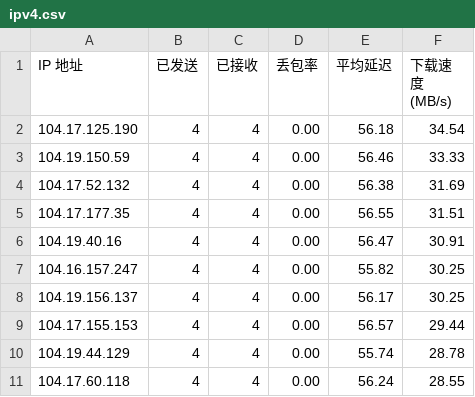
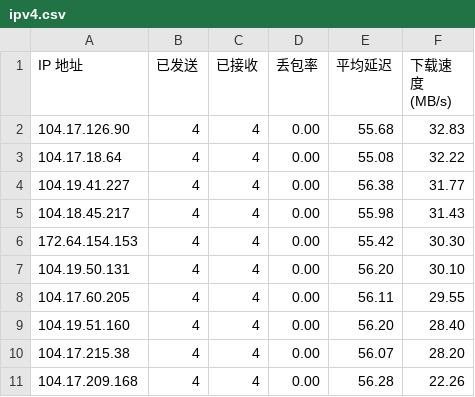
Before and after one commit to cooscode/IPDB, a CSV file: BestCF/ipv4.csv, drawn as a sheet.

Commit message:
Update BestCF/ipv4.csv - 2026-05-04 09:01:50

```diff
--- a/BestCF/ipv4.csv
+++ b/BestCF/ipv4.csv
@@ -1,11 +1,11 @@
 IP 地址,已发送,已接收,丢包率,平均延迟,下载速度 (MB/s)
-104.17.125.190,4,4,0.00,56.18,34.54
-104.19.150.59,4,4,0.00,56.46,33.33
-104.17.52.132,4,4,0.00,56.38,31.69
-104.17.177.35,4,4,0.00,56.55,31.51
-104.19.40.16,4,4,0.00,56.47,30.91
-104.16.157.247,4,4,0.00,55.82,30.25
-104.19.156.137,4,4,0.00,56.17,30.25
-104.17.155.153,4,4,0.00,56.57,29.44
-104.19.44.129,4,4,0.00,55.74,28.78
-104.17.60.118,4,4,0.00,56.24,28.55
+104.17.126.90,4,4,0.00,55.68,32.83
+104.17.18.64,4,4,0.00,55.08,32.22
+104.19.41.227,4,4,0.00,56.38,31.77
+104.18.45.217,4,4,0.00,55.98,31.43
+172.64.154.153,4,4,0.00,55.42,30.30
+104.19.50.131,4,4,0.00,56.20,30.10
+104.17.60.205,4,4,0.00,56.11,29.55
+104.19.51.160,4,4,0.00,56.20,28.40
+104.17.215.38,4,4,0.00,56.07,28.20
+104.17.209.168,4,4,0.00,56.28,22.26
```
